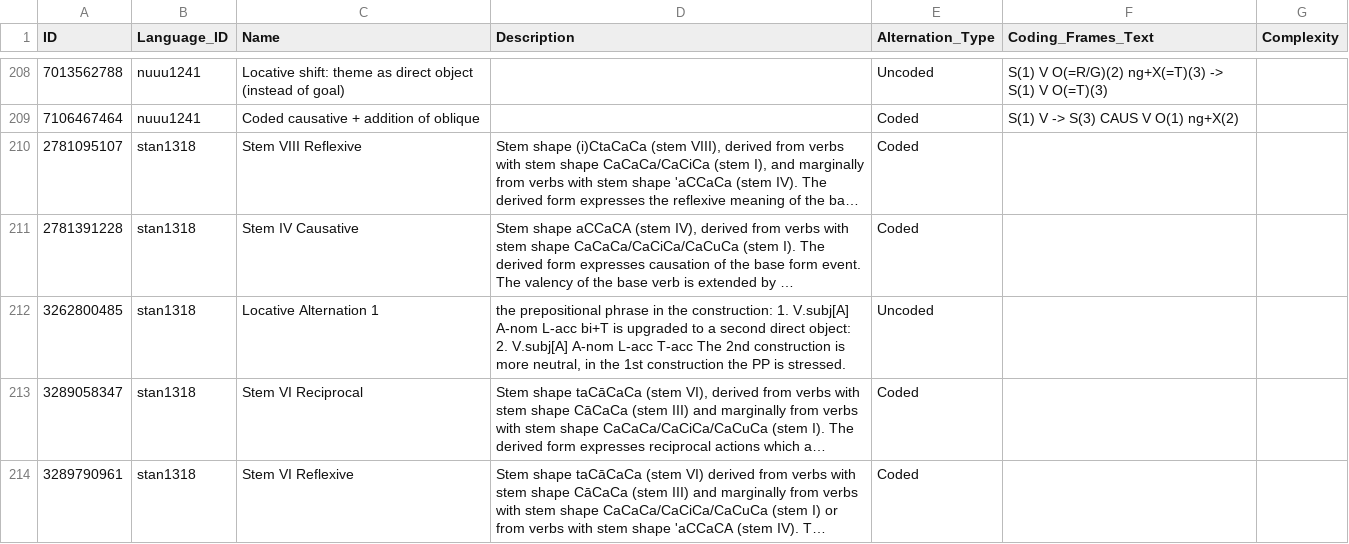
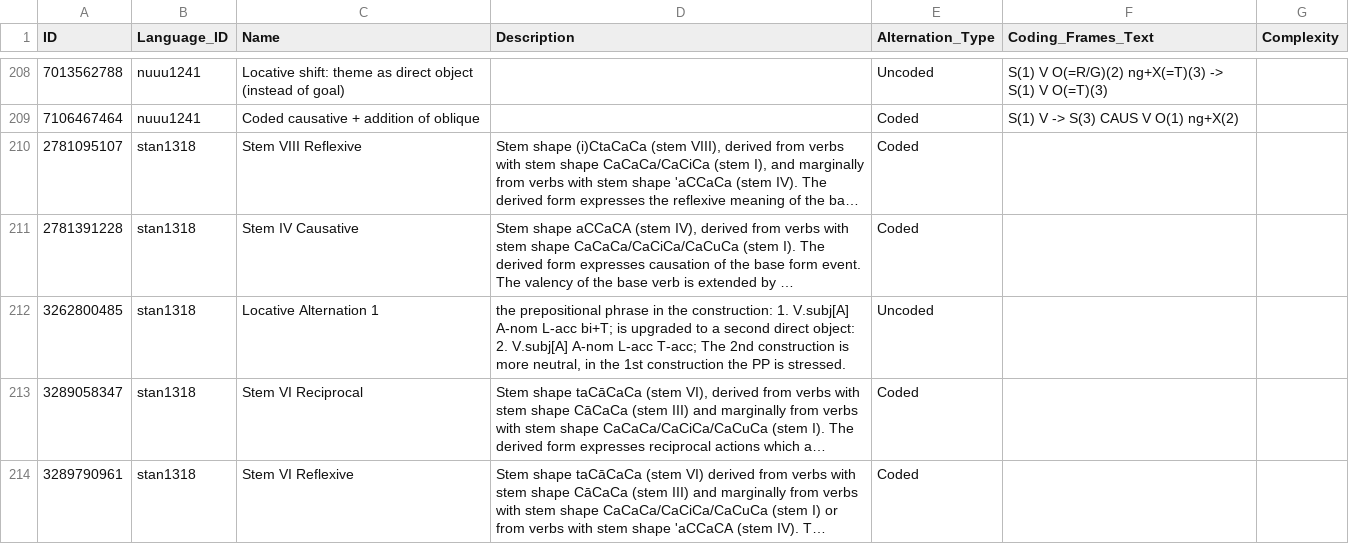
Before and after one commit to lexibank/valpal, a CSV file: cldf/alternations.csv, drawn as a sheet; only a part is shown, gaps mark what is left out; long unchanged cells end in …; the diff covers the shown part only; the diff names each change by its address in the sheet, - before the commit and + after, or states it on an @@ line.

```diff
--- a/cldf/alternations.csv
+++ b/cldf/alternations.csv
-D212 (Description): …A-nom L-acc bi+T is upgraded to a second direct object: 2. V.subj[A] A-nom L-acc T-acc The 2nd…
+D212 (Description): …A-nom L-acc bi+T; is upgraded to a second direct object: 2. V.subj[A] A-nom L-acc T-acc; The 2nd…
```
Also changed, not shown: 70 edited cells elsewhere in this file, cldf/coding-frames.csv, cldf/coding-sets.csv, 9 other files.
